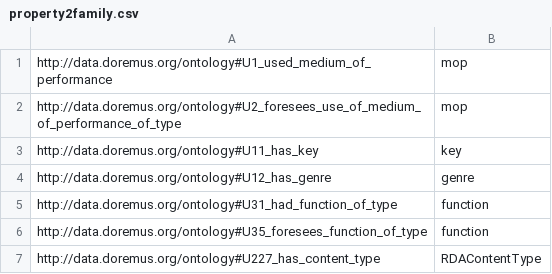
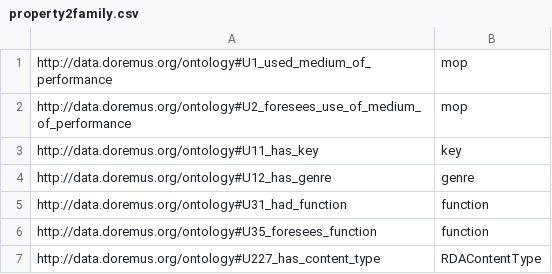
Before and after one commit to DOREMUS-ANR/marc2rdf, a CSV file: src/main/resources/property2family.csv, drawn as a sheet.

Commit message:
pp - individual performance

```diff
--- a/src/main/resources/property2family.csv
+++ b/src/main/resources/property2family.csv
@@ -1,7 +1,7 @@
 http://data.doremus.org/ontology#U1_used_medium_of_performance,mop
-http://data.doremus.org/ontology#U2_foresees_use_of_medium_of_performance_of_type,mop
+http://data.doremus.org/ontology#U2_foresees_use_of_medium_of_performance,mop
 http://data.doremus.org/ontology#U11_has_key,key
 http://data.doremus.org/ontology#U12_has_genre,genre
-http://data.doremus.org/ontology#U31_had_function_of_type,function
-http://data.doremus.org/ontology#U35_foresees_function_of_type,function
+http://data.doremus.org/ontology#U31_had_function,function
+http://data.doremus.org/ontology#U35_foresees_function,function
 http://data.doremus.org/ontology#U227_has_content_type,RDAContentType
```
Also changed, not shown: 12 other files.
